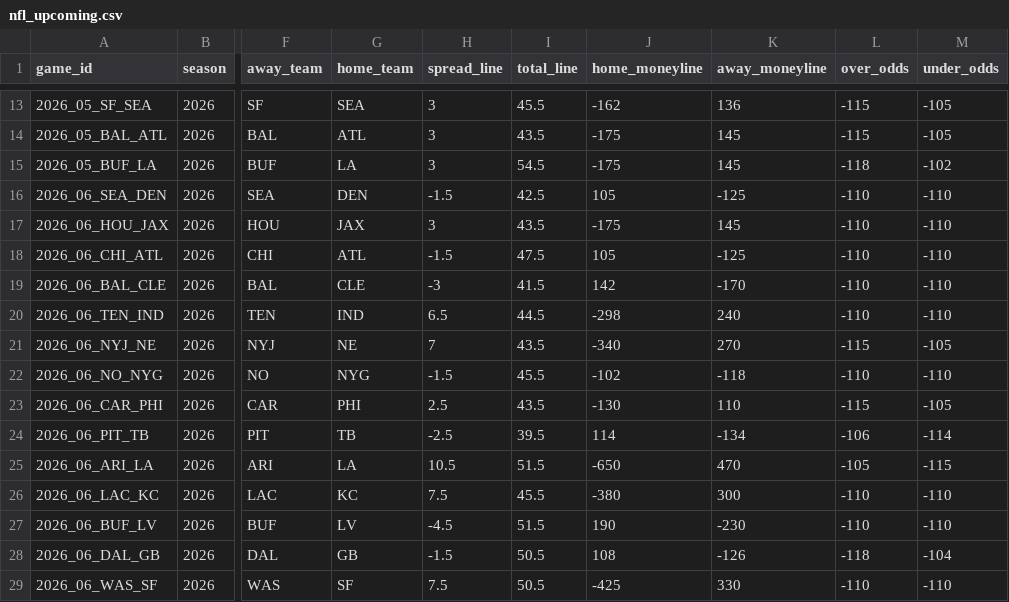
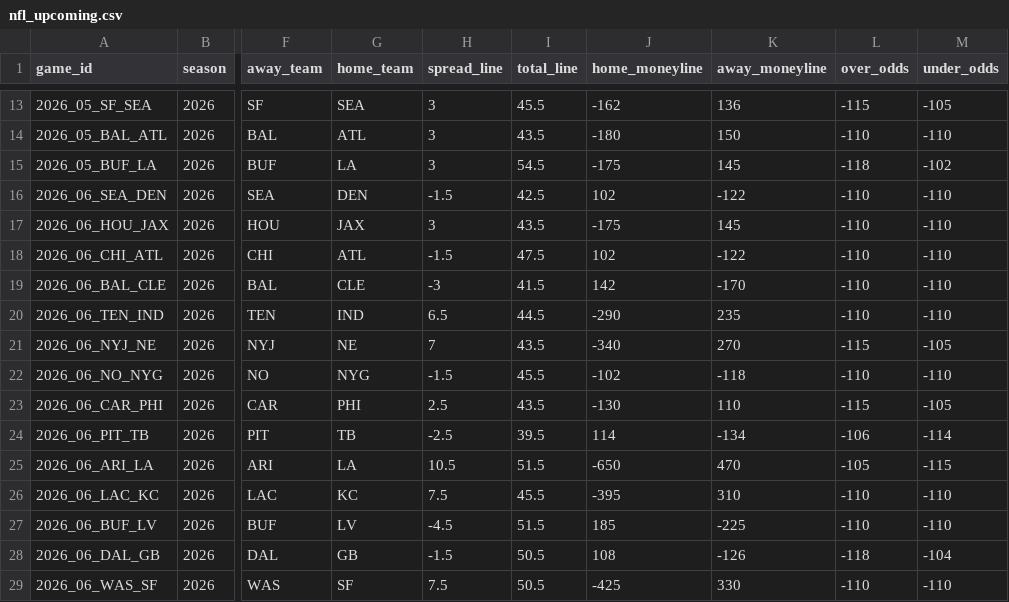
Before and after one commit to georgecharlesworth5-sudo/footystatpack, a CSV file: data/nfl_upcoming.csv, drawn as a sheet; only a part is shown, gaps mark what is left out; the diff covers the shown part only; the diff names each change by its address in the sheet, - before the commit and + after, or states it on an @@ line.

```diff
--- a/data/nfl_upcoming.csv
+++ b/data/nfl_upcoming.csv
-J14 (home_moneyline): -175
+J14 (home_moneyline): -180
-K14 (away_moneyline): 145
+K14 (away_moneyline): 150
-L14 (over_odds): -115
+L14 (over_odds): -110
-M14 (under_odds): -105
+M14 (under_odds): -110
-J16 (home_moneyline): 105
+J16 (home_moneyline): 102
-K16 (away_moneyline): -125
+K16 (away_moneyline): -122
-J18 (home_moneyline): 105
+J18 (home_moneyline): 102
-K18 (away_moneyline): -125
+K18 (away_moneyline): -122
-J20 (home_moneyline): -298
+J20 (home_moneyline): -290
-K20 (away_moneyline): 240
+K20 (away_moneyline): 235
-J26 (home_moneyline): -380
+J26 (home_moneyline): -395
-K26 (away_moneyline): 300
+K26 (away_moneyline): 310
-J27 (home_moneyline): 190
+J27 (home_moneyline): 185
-K27 (away_moneyline): -230
+K27 (away_moneyline): -225
```
Also changed, not shown: 29 edited cells elsewhere in this file, 2 other files.
